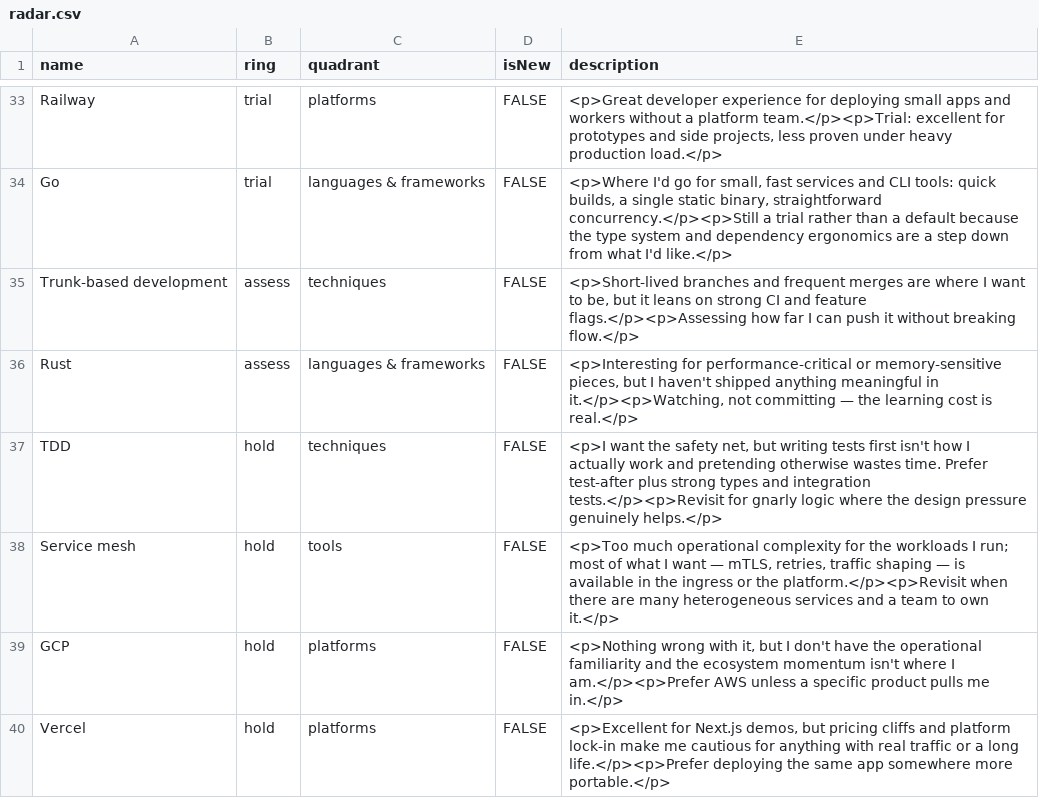
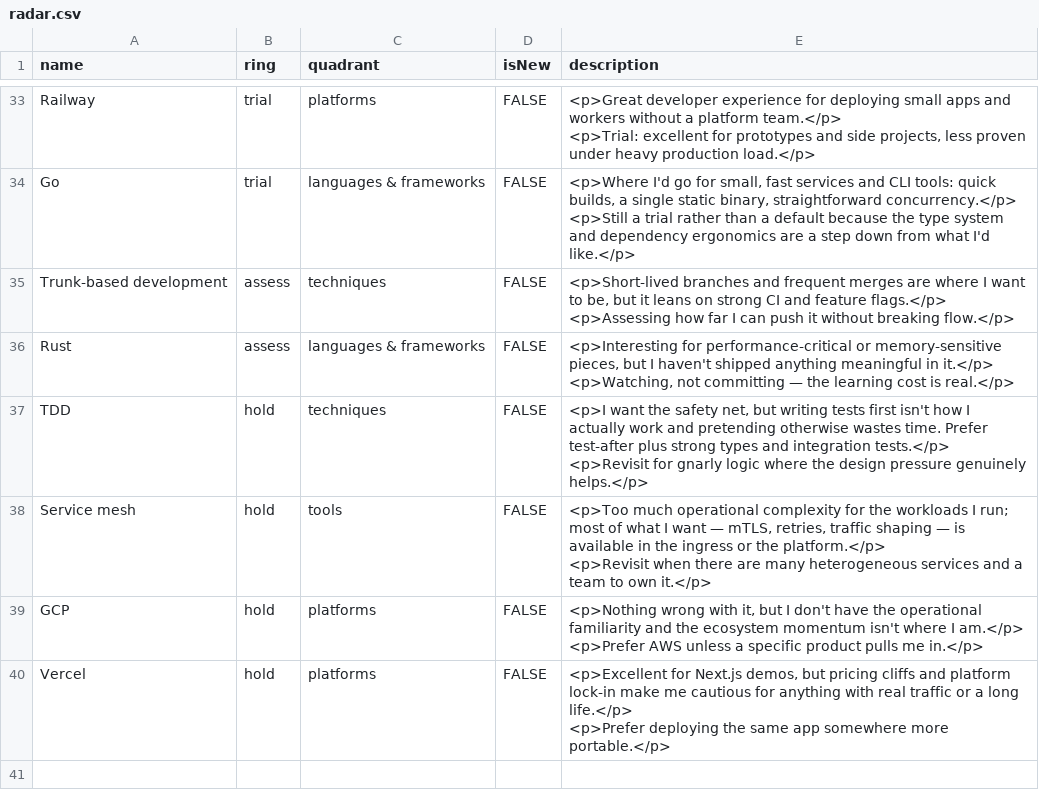
Before and after one commit to nunsie/radar, a CSV file: radar.csv, drawn as a sheet; only a part is shown, gaps mark what is left out; ↵ is a line break in a cell; the diff covers the shown part only; the diff names each change by its address in the sheet, - before the commit and + after, or states it on an @@ line.

```diff
--- a/radar.csv
+++ b/radar.csv
-E33 (description): …a platform team.</p><p>Trial: excellent for…
+E33 (description): …a platform team.</p> ↵ <p>Trial: excellent for…
-E34 (description): …binary, straightforward concurrency.</p><p>Still a trial…
+E34 (description): …binary, straightforward concurrency.</p> ↵ <p>Still a trial…
-E35 (description): …and feature flags.</p><p>Assessing how far…
+E35 (description): …and feature flags.</p> ↵ <p>Assessing how far…
-E36 (description): …meaningful in it.</p><p>Watching, not committing…
+E36 (description): …meaningful in it.</p> ↵ <p>Watching, not committing…
-E37 (description): …and integration tests.</p><p>Revisit for gnarly…
+E37 (description): …and integration tests.</p> ↵ <p>Revisit for gnarly…
-E38 (description): …or the platform.</p><p>Revisit when there…
+E38 (description): …or the platform.</p> ↵ <p>Revisit when there…
-E39 (description): …where I am.</p><p>Prefer AWS unless…
+E39 (description): …where I am.</p> ↵ <p>Prefer AWS unless…
-E40 (description): …a long life.</p><p>Prefer deploying the…
+E40 (description): …a long life.</p> ↵ <p>Prefer deploying the…
```
Also changed, not shown: 19 edited cells elsewhere in this file.
